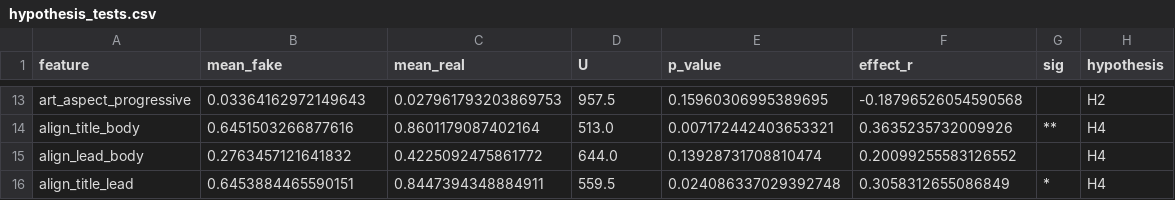
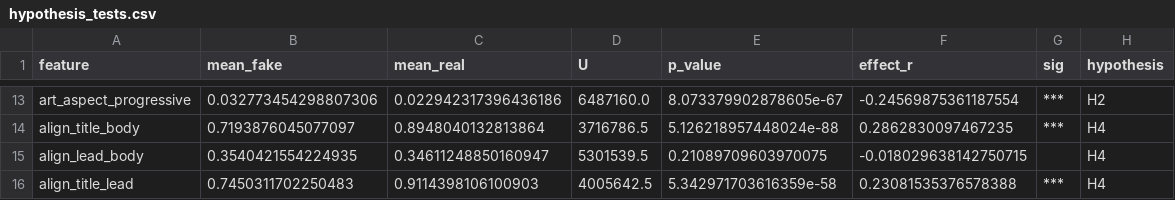
Before and after one commit to sneha-meto/Temporality, a CSV file: results/tables/hypothesis_tests.csv, drawn as a sheet; only a part is shown, gaps mark what is left out; the diff covers the shown part only; the diff names each change by its address in the sheet, - before the commit and + after, or states it on an @@ line.

```diff
--- a/results/tables/hypothesis_tests.csv
+++ b/results/tables/hypothesis_tests.csv
-B13 (mean_fake): 0.03364162972149643
+B13 (mean_fake): 0.032773454298807306
-C13 (mean_real): 0.027961793203869753
+C13 (mean_real): 0.022942317396436186
-D13 (U): 957.5
+D13 (U): 6487160.0
-E13 (p_value): 0.15960306995389695
+E13 (p_value): 8.073379902878605e-67
-F13 (effect_r): -0.18796526054590568
+F13 (effect_r): -0.24569875361187554
-G13 (sig): (empty)
+G13 (sig): ***
-B14 (mean_fake): 0.6451503266877616
+B14 (mean_fake): 0.7193876045077097
-C14 (mean_real): 0.8601179087402164
+C14 (mean_real): 0.8948040132813864
-D14 (U): 513.0
+D14 (U): 3716786.5
-E14 (p_value): 0.007172442403653321
+E14 (p_value): 5.126218957448024e-88
-F14 (effect_r): 0.3635235732009926
+F14 (effect_r): 0.2862830097467235
-G14 (sig): **
+G14 (sig): ***
-B15 (mean_fake): 0.2763457121641832
+B15 (mean_fake): 0.3540421554224935
-C15 (mean_real): 0.4225092475861772
+C15 (mean_real): 0.34611248850160947
-D15 (U): 644.0
+D15 (U): 5301539.5
-E15 (p_value): 0.13928731708810474
+E15 (p_value): 0.21089709603970075
-F15 (effect_r): 0.20099255583126552
+F15 (effect_r): -0.018029638142750715
-B16 (mean_fake): 0.6453884465590151
+B16 (mean_fake): 0.7450311702250483
-C16 (mean_real): 0.8447394348884911
+C16 (mean_real): 0.9114398106100903
-D16 (U): 559.5
+D16 (U): 4005642.5
-E16 (p_value): 0.024086337029392748
+E16 (p_value): 5.342971703616359e-58
-F16 (effect_r): 0.3058312655086849
+F16 (effect_r): 0.23081535376578388
-G16 (sig): *
+G16 (sig): ***
```
Also changed, not shown: 65 edited cells elsewhere in this file, results/tables/classification_results.csv, results/tables/feature_importance.csv, 23 other files.
